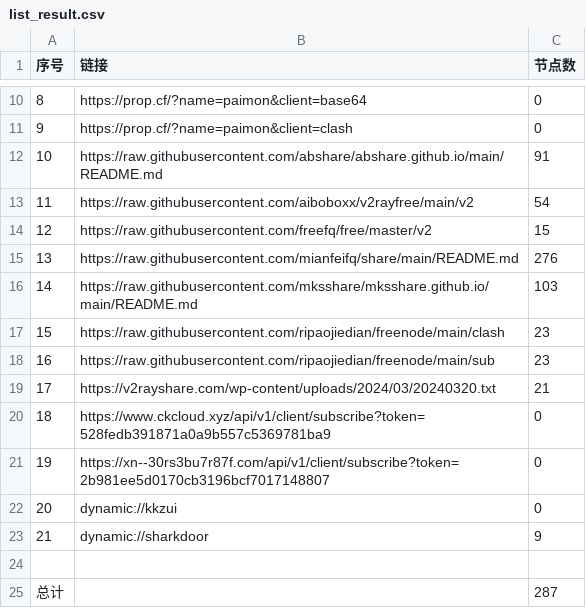
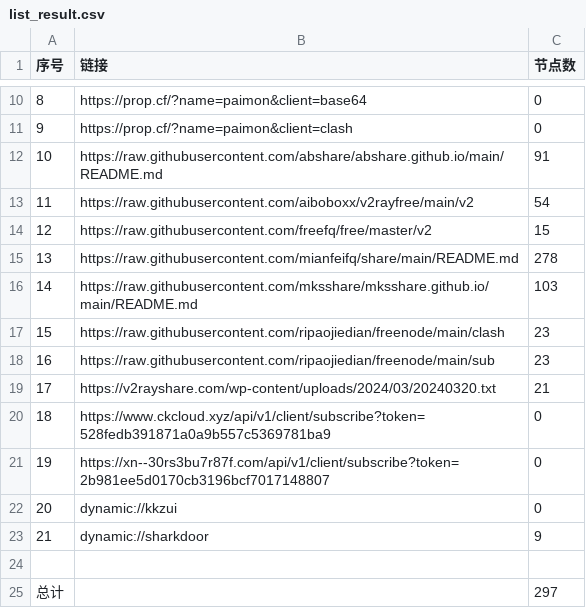
Before and after one commit to chengaopan/AutoMergePublicNodes, a CSV file: list_result.csv, drawn as a sheet; only a part is shown, gaps mark what is left out.

```diff
--- a/list_result.csv
+++ b/list_result.csv
@@ -14,3 +14,3 @@
 12,https://raw.githubusercontent.com/freefq/free/master/v2,15
-13,https://raw.githubusercontent.com/mianfeifq/share/main/README.md,276
+13,https://raw.githubusercontent.com/mianfeifq/share/main/README.md,278
 14,https://raw.githubusercontent.com/mksshare/mksshare.github.io/main/README.md,103
@@ -24,2 +24,2 @@
 
-总计,,287
+总计,,297
```
Also changed, not shown: 10 other files.
